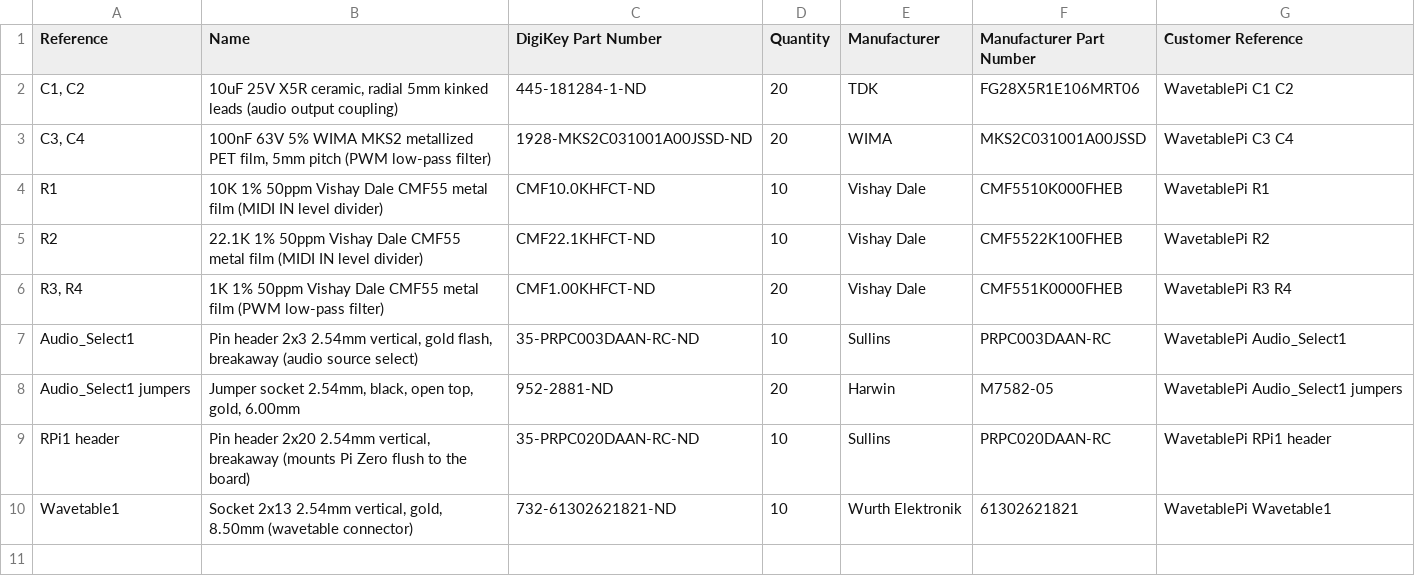
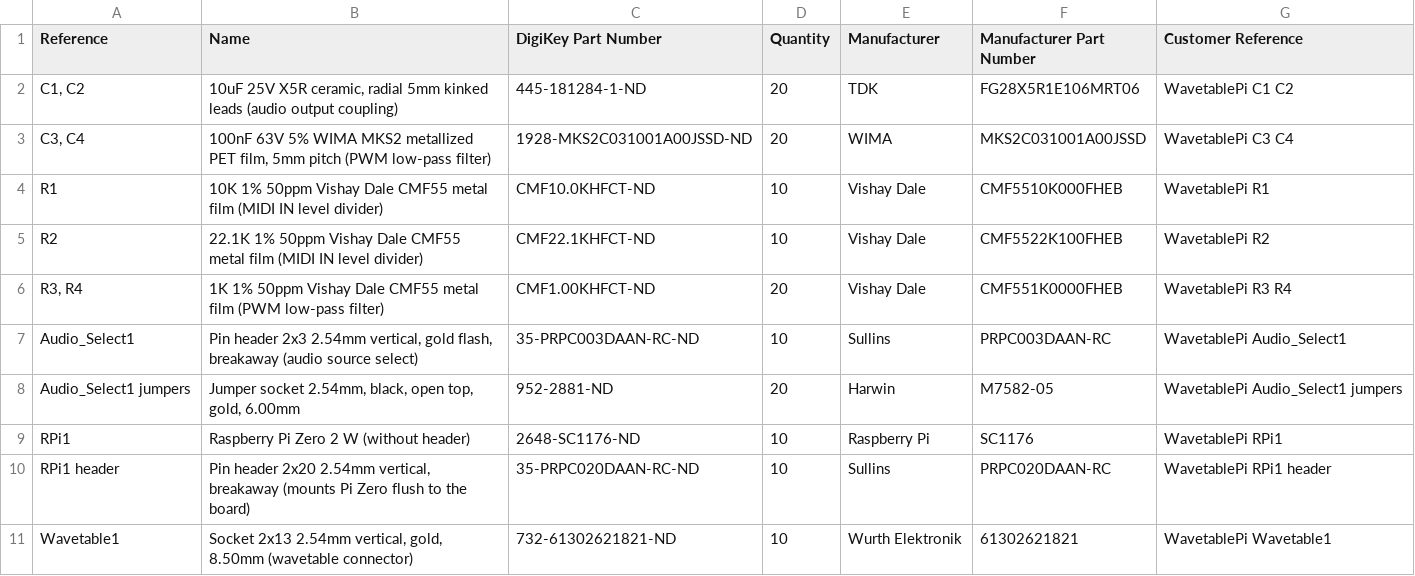
Before and after one commit to waagbo/wavetablepi-pcb, a CSV file: bom/WavetablePi_DigiKey_10units.csv, drawn as a sheet.

```diff
--- a/bom/WavetablePi_DigiKey_10units.csv
+++ b/bom/WavetablePi_DigiKey_10units.csv
@@ -8,2 +8,3 @@ Audio_Select1,"Pin header 2x3 2.54mm vertical, gold flash, breakaway (audio sour
 Audio_Select1 jumpers,"Jumper socket 2.54mm, black, open top, gold, 6.00mm",952-2881-ND,20,Harwin,M7582-05,WavetablePi Audio_Select1 jumpers
+RPi1,Raspberry Pi Zero 2 W (without header),2648-SC1176-ND,10,Raspberry Pi,SC1176,WavetablePi RPi1
 RPi1 header,"Pin header 2x20 2.54mm vertical, breakaway (mounts Pi Zero flush to the board)",35-PRPC020DAAN-RC-ND,10,Sullins,PRPC020DAAN-RC,WavetablePi RPi1 header
```
Also changed, not shown: bom/WavetablePi_BOM.csv, bom/WavetablePi_DigiKey_1unit.csv, 1 other file.
